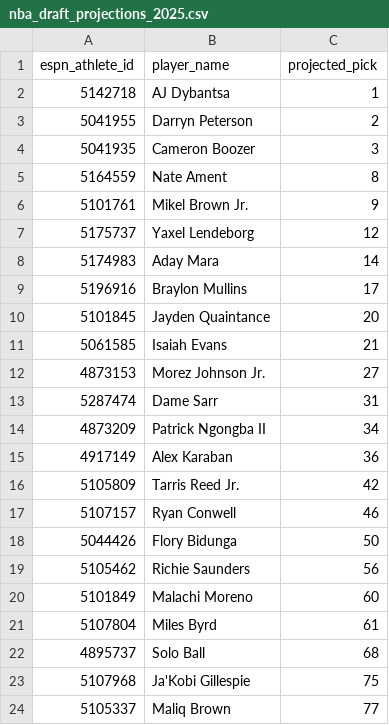
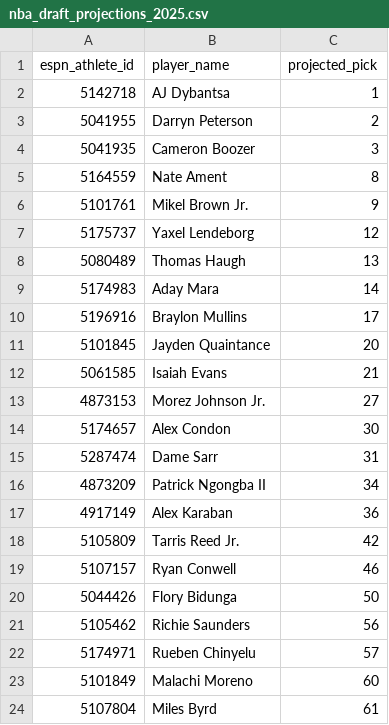
Before and after one commit to lowmanjr/collegefrontoffice, a CSV file: python_engine/data/nba_draft_projections_2025.csv, drawn as a sheet; only a part is shown; the shorter side is filled out with more unchanged rows; the diff names each change by its address in the sheet, - before the commit and + after, or states it on an @@ line.

```diff
--- a/python_engine/data/nba_draft_projections_2025.csv
+++ b/python_engine/data/nba_draft_projections_2025.csv
+row 8: 5080489 | Thomas Haugh | 13
+row 14: 5174657 | Alex Condon | 30
+row 22: 5174971 | Rueben Chinyelu | 57
```
Also changed, not shown: 5 other files.
